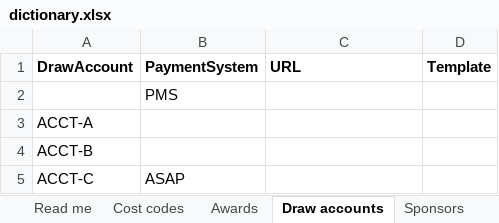
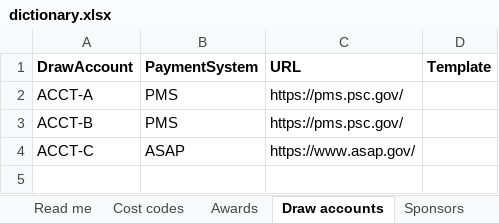
Before and after one commit to ui-insight/quick-draw, an Excel workbook: docs/samples/dictionary.xlsx, sheet Draw accounts, drawn as a sheet; values as stored, in another font and other column widths than the file's, no borders; removed rows and columns are numbered as before the commit, all else as after; the diff names each change by its address in the sheet, - before the commit and + after, or states it on an @@ line.

```diff
--- a/docs/samples/dictionary.xlsx (sheet Draw accounts)
+++ b/docs/samples/dictionary.xlsx (sheet Draw accounts)
-row 2:  | PMS
-B2:B3 (PaymentSystem): (empty)
+B2:B3 (PaymentSystem): PMS
-C2:C3 (URL): (empty)
+C2:C3 (URL): https://pms.psc.gov/
-C4 (URL): (empty)
+C4 (URL): https://www.asap.gov/
```
Also changed, not shown: sheet Read me, 7 other files.
